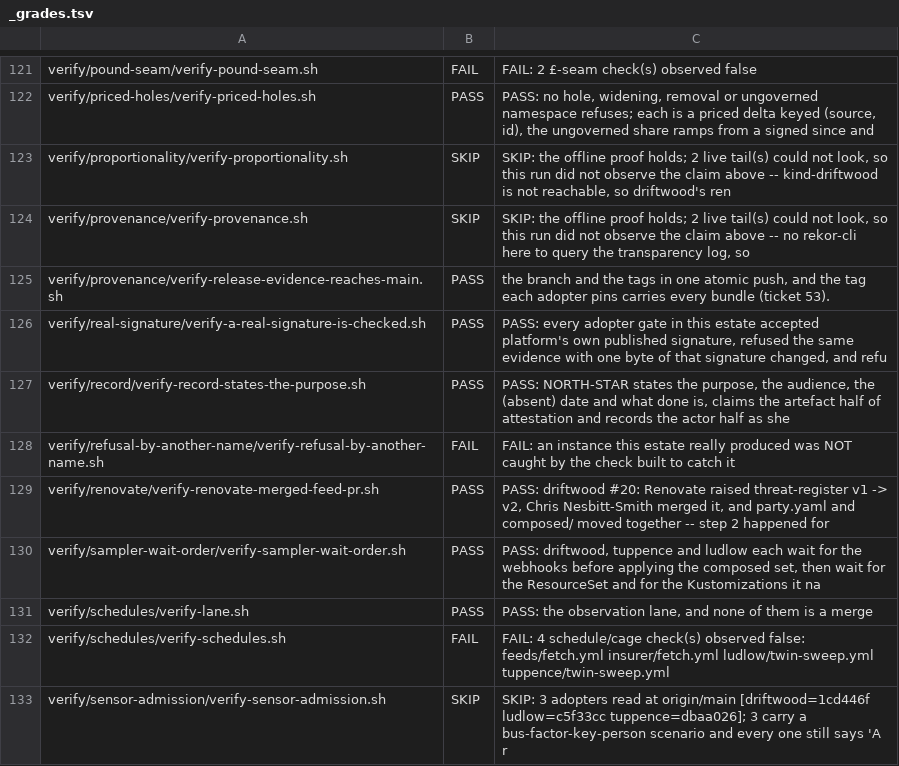
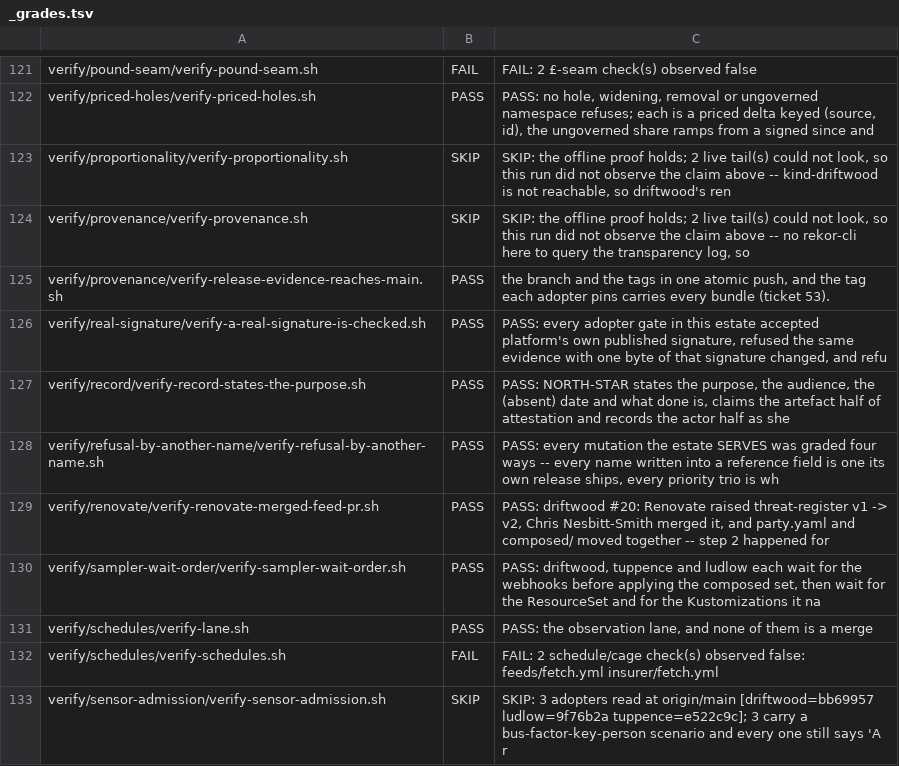
Before and after one commit to policy-as-versioned-flux/policy-as-versioned-flux, a TSV file: talk/captures/_grades.tsv, drawn as a sheet; only a part is shown, gaps mark what is left out; the diff covers the shown part only.

```diff
--- a/talk/captures/_grades.tsv
+++ b/talk/captures/_grades.tsv
@@ -127,3 +127,3 @@ verify/real-signature/verify-a-real-signature-is-checked.sh	PASS	PASS: every ado
 verify/record/verify-record-states-the-purpose.sh	PASS	PASS: NORTH-STAR states the purpose, the audience, the (absent) date and what done is, claims the artefact half of attestation and records the actor half as she
-verify/refusal-by-another-name/verify-refusal-by-another-name.sh	FAIL	FAIL: an instance this estate really produced was NOT caught by the check built to catch it
+verify/refusal-by-another-name/verify-refusal-by-another-name.sh	PASS	PASS: every mutation the estate SERVES was graded four ways -- every name written into a reference field is one its own release ships, every priority trio is wh
 verify/renovate/verify-renovate-merged-feed-pr.sh	PASS	PASS: driftwood #20: Renovate raised threat-register v1 -> v2, Chris Nesbitt-Smith merged it, and party.yaml and composed/ moved together -- step 2 happened for
@@ -131,3 +131,3 @@ verify/sampler-wait-order/verify-sampler-wait-order.sh	PASS	PASS: driftwood, tup
 verify/schedules/verify-lane.sh	PASS	PASS: the observation lane, and none of them is a merge
-verify/schedules/verify-schedules.sh	FAIL	FAIL: 4 schedule/cage check(s) observed false: feeds/fetch.yml insurer/fetch.yml ludlow/twin-sweep.yml tuppence/twin-sweep.yml
-verify/sensor-admission/verify-sensor-admission.sh	SKIP	SKIP: 3 adopters read at origin/main [driftwood=1cd446f ludlow=c5f33cc tuppence=dbaa026]; 3 carry a bus-factor-key-person scenario and every one still says 'A r
+verify/schedules/verify-schedules.sh	FAIL	FAIL: 2 schedule/cage check(s) observed false: feeds/fetch.yml insurer/fetch.yml
+verify/sensor-admission/verify-sensor-admission.sh	SKIP	SKIP: 3 adopters read at origin/main [driftwood=bb69957 ludlow=9f76b2a tuppence=e522c9c]; 3 carry a bus-factor-key-person scenario and every one still says 'A r
```
Also changed, not shown: 52 edited cells elsewhere in this file, 54 other files.
